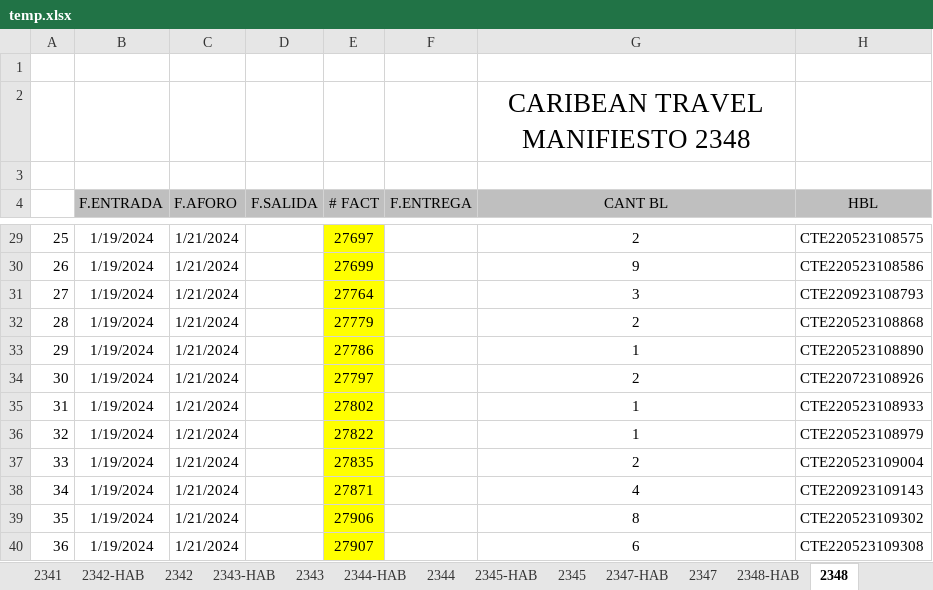
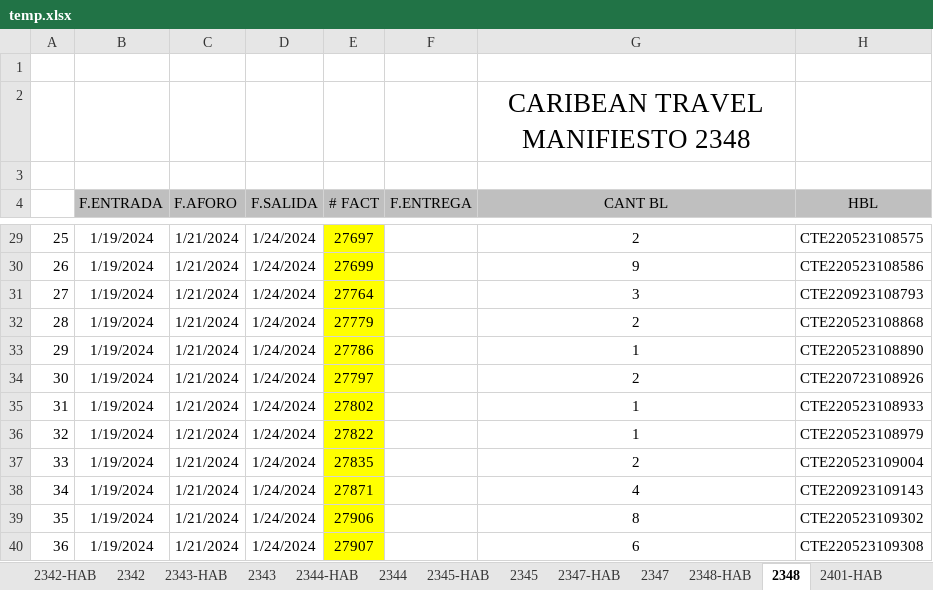
Before and after one commit to yochirolee/ctenviosbackend, an Excel workbook: uploads/temp.xlsx, sheet 2348, drawn as a sheet; only a part is shown, gaps mark what is left out; values as stored, in another font and other column widths than the file's, no borders; the diff covers the shown part only; the diff names each change by its address in the sheet, - before the commit and + after, or states it on an @@ line.

```diff
--- a/uploads/temp.xlsx (sheet 2348)
+++ b/uploads/temp.xlsx (sheet 2348)
-sheet tab: 2341
-D29:D40 (F.SALIDA): (empty)
+D29:D40 (F.SALIDA): 1/24/2024
```
Also changed, not shown: 46 added rows, 35 edited cells and cell formats elsewhere in this sheet, sheet 2401, sheet 2347, sheet 2343-HAB, sheet 2345-HAB, sheet 2401-HAB, sheet 2344-HAB, 6 more sheets, other sheet tabs, hidden cells, 5 other files.
